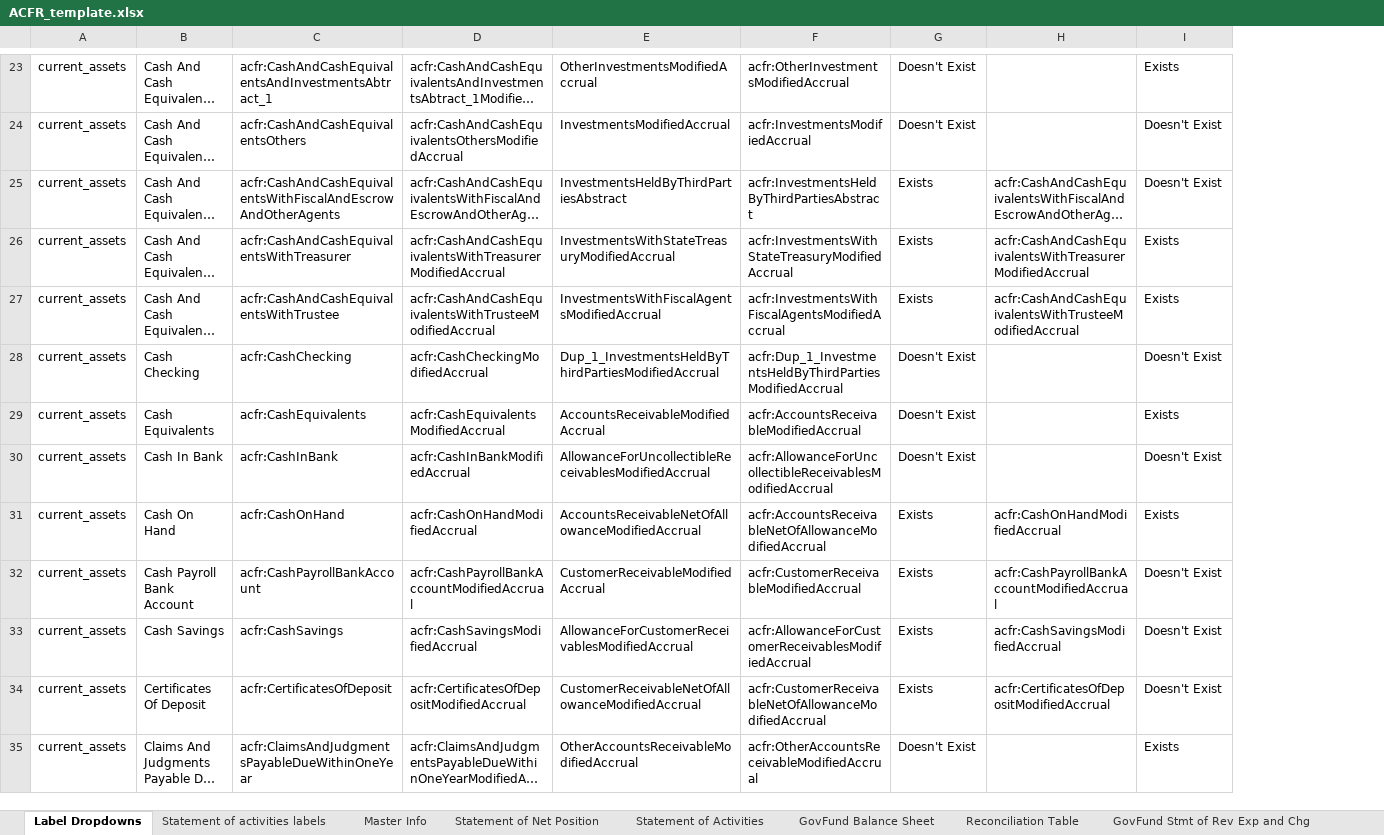
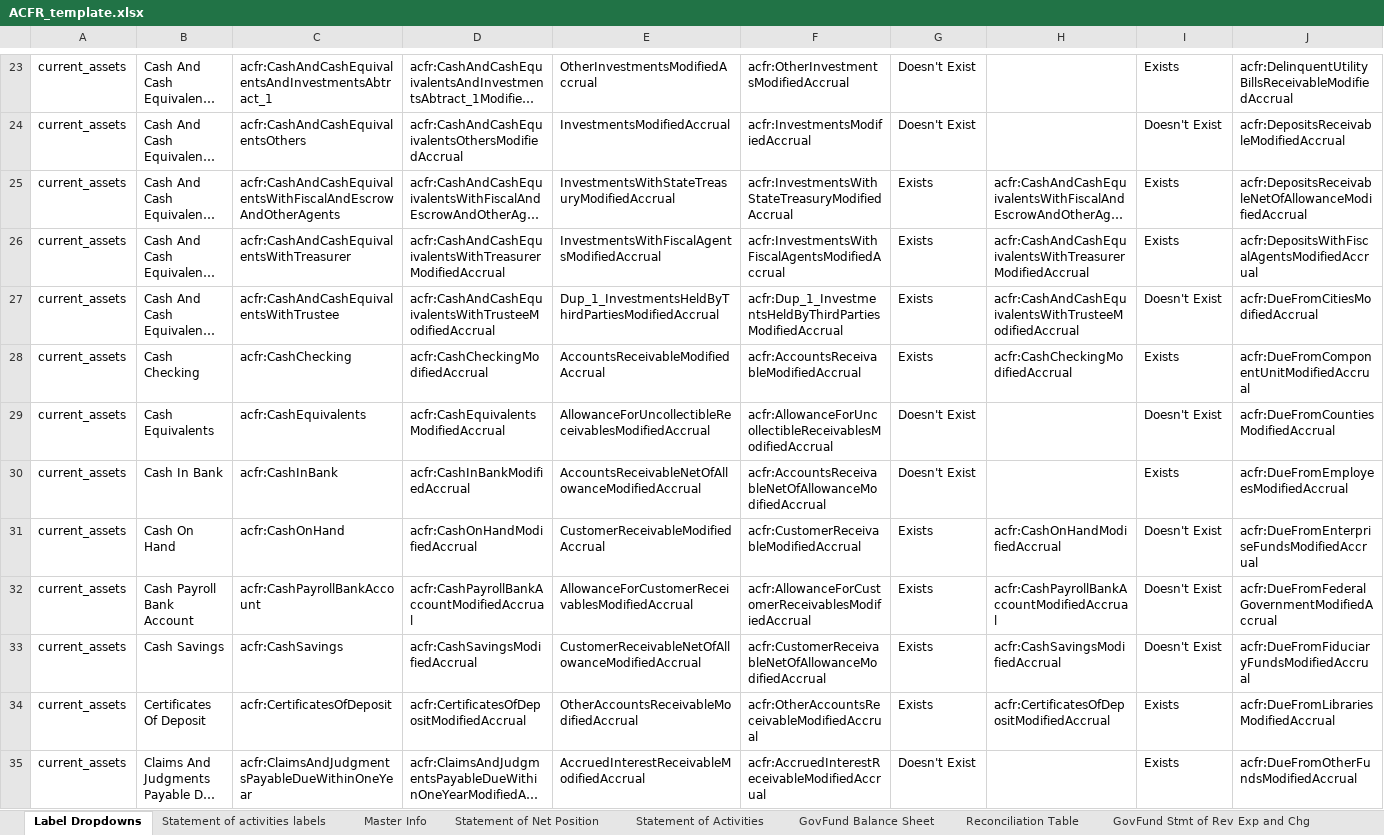
Before and after one commit to closup/process-xbrl, an Excel workbook: static/input_files/ACFR_template.xlsx, sheet Label Dropdowns, drawn as a sheet; only a part is shown, gaps mark what is left out; long unchanged cells end in …; values as stored, in another font and other column widths than the file's, no borders; the diff covers the shown part only; the diff names each change by its address in the sheet, - before the commit and + after, or states it on an @@ line.

Commit message:
did some cleaning but will do pandas JOIN later

```diff
--- a/static/input_files/ACFR_template.xlsx (sheet Label Dropdowns)
+++ b/static/input_files/ACFR_template.xlsx (sheet Label Dropdowns)
+column J, rows 23-35: acfr:DelinquentUtilityBillsReceivableModifiedAccrual | acfr:DepositsReceivableModifiedAccrual | acfr:DepositsReceivableNetOfAllowanceModifiedAccrual | acfr:DepositsWithFiscalAgentsModifiedAccrual | acfr:DueFromCitiesModifiedAccrual | acfr:DueFromComponentUnitModifiedAccrual | acfr:DueFromCountiesModifiedAccrual | acfr:DueFromEmployeesModifiedAccrual | acfr:DueFromEnterpriseFundsModifiedAccrual | acfr:DueFromFederalGovernmentModifiedAccrual | acfr:DueFromFiduciaryFundsModifiedAccrual | acfr:DueFromLibrariesModifiedAccrual | acfr:DueFromOtherFundsModifiedAccrual
-E25: InvestmentsHeldByThirdPartiesAbstract
+E25: InvestmentsWithStateTreasuryModifiedAccrual
-F25: acfr:InvestmentsHeldByThirdPartiesAbstract
+F25: acfr:InvestmentsWithStateTreasuryModifiedAccrual
-I25: Doesn't Exist
+I25: Exists
-E26: InvestmentsWithStateTreasuryModifiedAccrual
+E26: InvestmentsWithFiscalAgentsModifiedAccrual
-F26: acfr:InvestmentsWithStateTreasuryModifiedAccrual
+F26: acfr:InvestmentsWithFiscalAgentsModifiedAccrual
-E27: InvestmentsWithFiscalAgentsModifiedAccrual
+E27: Dup_1_InvestmentsHeldByThirdPartiesModifiedAccrual
-F27: acfr:InvestmentsWithFiscalAgentsModifiedAccrual
+F27: acfr:Dup_1_InvestmentsHeldByThirdPartiesModifiedAccrual
-I27: Exists
+I27: Doesn't Exist
-E28: Dup_1_InvestmentsHeldByThirdPartiesModifiedAccrual
+E28: AccountsReceivableModifiedAccrual
-F28: acfr:Dup_1_InvestmentsHeldByThirdPartiesModifiedAccrual
+F28: acfr:AccountsReceivableModifiedAccrual
-G28: Doesn't Exist
+G28: Exists
-H28: (empty)
+H28: acfr:CashCheckingModifiedAccrual
-I28: Doesn't Exist
+I28: Exists
-E29: AccountsReceivableModifiedAccrual
+E29: AllowanceForUncollectibleReceivablesModifiedAccrual
-F29: acfr:AccountsReceivableModifiedAccrual
+F29: acfr:AllowanceForUncollectibleReceivablesModifiedAccrual
-I29: Exists
+I29: Doesn't Exist
-E30: AllowanceForUncollectibleReceivablesModifiedAccrual
+E30: AccountsReceivableNetOfAllowanceModifiedAccrual
-F30: acfr:AllowanceForUncollectibleReceivablesModifiedAccrual
+F30: acfr:AccountsReceivableNetOfAllowanceModifiedAccrual
-I30: Doesn't Exist
+I30: Exists
-E31: AccountsReceivableNetOfAllowanceModifiedAccrual
+E31: CustomerReceivableModifiedAccrual
-F31: acfr:AccountsReceivableNetOfAllowanceModifiedAccrual
+F31: acfr:CustomerReceivableModifiedAccrual
-I31: Exists
+I31: Doesn't Exist
-E32: CustomerReceivableModifiedAccrual
+E32: AllowanceForCustomerReceivablesModifiedAccrual
-F32: acfr:CustomerReceivableModifiedAccrual
+F32: acfr:AllowanceForCustomerReceivablesModifiedAccrual
-E33: AllowanceForCustomerReceivablesModifiedAccrual
+E33: CustomerReceivableNetOfAllowanceModifiedAccrual
-F33: acfr:AllowanceForCustomerReceivablesModifiedAccrual
+F33: acfr:CustomerReceivableNetOfAllowanceModifiedAccrual
-E34: CustomerReceivableNetOfAllowanceModifiedAccrual
+E34: OtherAccountsReceivableModifiedAccrual
-F34: acfr:CustomerReceivableNetOfAllowanceModifiedAccrual
+F34: acfr:OtherAccountsReceivableModifiedAccrual
-I34: Doesn't Exist
+I34: Exists
-E35: OtherAccountsReceivableModifiedAccrual
+E35: AccruedInterestReceivableModifiedAccrual
-F35: acfr:OtherAccountsReceivableModifiedAccrual
+F35: acfr:AccruedInterestReceivableModifiedAccrual
```
Also changed, not shown: 560 edited cells elsewhere in this sheet.
